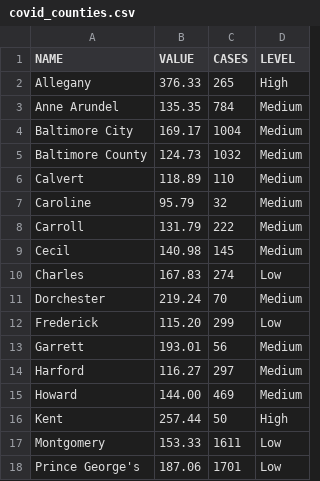
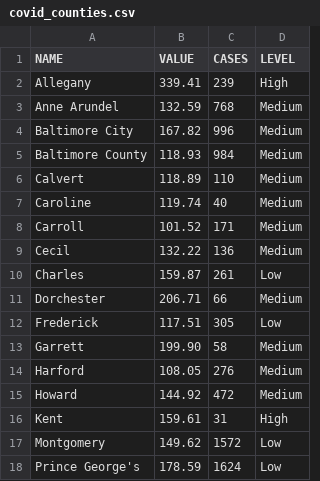
Before and after one commit to ngelbard/CNS, a CSV file: covid_counties.csv, drawn as a sheet; only a part is shown; the diff covers the shown part only.

```diff
--- a/covid_counties.csv
+++ b/covid_counties.csv
@@ -1,18 +1,18 @@
 NAME,VALUE,CASES,LEVEL
-Allegany,376.33,265,High
-Anne Arundel,135.35,784,Medium
-Baltimore City,169.17,1004,Medium
-Baltimore County,124.73,1032,Medium
+Allegany,339.41,239,High
+Anne Arundel,132.59,768,Medium
+Baltimore City,167.82,996,Medium
+Baltimore County,118.93,984,Medium
 Calvert,118.89,110,Medium
-Caroline,95.79,32,Medium
-Carroll,131.79,222,Medium
-Cecil,140.98,145,Medium
-Charles,167.83,274,Low
-Dorchester,219.24,70,Medium
-Frederick,115.20,299,Low
-Garrett,193.01,56,Medium
-Harford,116.27,297,Medium
-Howard,144.00,469,Medium
-Kent,257.44,50,High
-Montgomery,153.33,1611,Low
-Prince George's,187.06,1701,Low
+Caroline,119.74,40,Medium
+Carroll,101.52,171,Medium
+Cecil,132.22,136,Medium
+Charles,159.87,261,Low
+Dorchester,206.71,66,Medium
+Frederick,117.51,305,Low
+Garrett,199.90,58,Medium
+Harford,108.05,276,Medium
+Howard,144.92,472,Medium
+Kent,159.61,31,High
+Montgomery,149.62,1572,Low
+Prince George's,178.59,1624,Low
```
Also changed, not shown: 14 edited cells elsewhere in this file.
